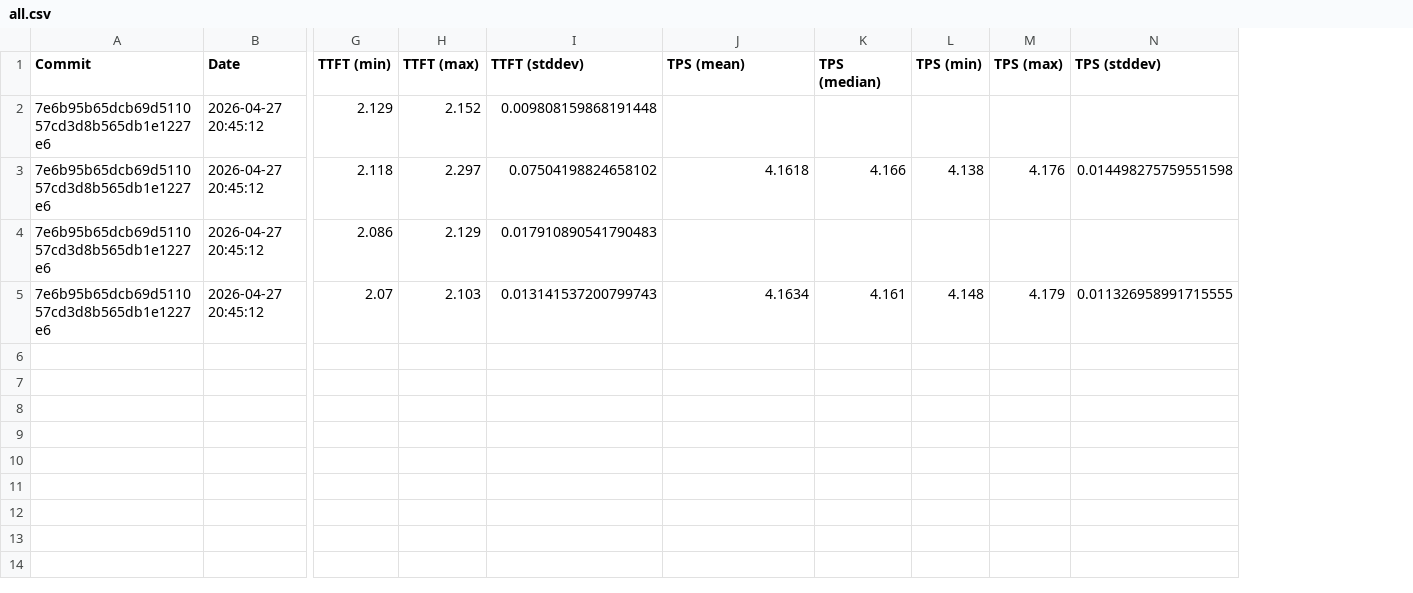
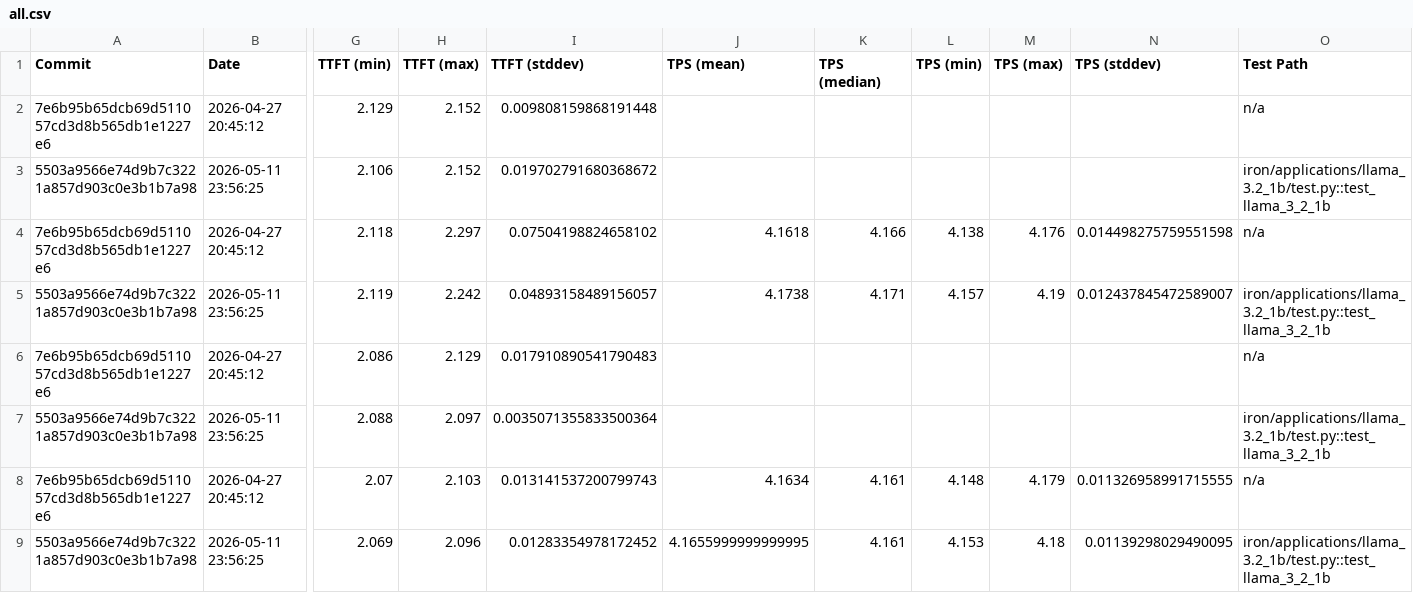
Before and after one commit to 1bit-MONSTER/iron, a CSV file: krackan/examples/all.csv, drawn as a sheet; only a part is shown, gaps mark what is left out; addresses are those after the commit; rows hold the shown columns only; the diff names each change by its address in the sheet, - before the commit and + after, or states it on an @@ line.

```diff
--- a/krackan/examples/all.csv
+++ b/krackan/examples/all.csv
+column O (Test Path), row 2: n/a; row 4: n/a; row 6: n/a; row 8: n/a
+row 3: 5503a9566e74d9b7c3221a857d903c0e3b1b7a98 | 2026-05-11 23:56:25 | 2.106 | 2.152 | 0.019702791680368672 |  |  |  |  |  | iron/applications/llama_3.2_1b/test.py::test_llama_3_2_1b
+row 5: 5503a9566e74d9b7c3221a857d903c0e3b1b7a98 | 2026-05-11 23:56:25 | 2.119 | 2.242 | 0.04893158489156057 | 4.1738 | 4.171 | 4.157 | 4.19 | 0.012437845472589007 | iron/applications/llama_3.2_1b/test.py::test_llama_3_2_1b
+row 7: 5503a9566e74d9b7c3221a857d903c0e3b1b7a98 | 2026-05-11 23:56:25 | 2.088 | 2.097 | 0.0035071355833500364 |  |  |  |  |  | iron/applications/llama_3.2_1b/test.py::test_llama_3_2_1b
+row 9: 5503a9566e74d9b7c3221a857d903c0e3b1b7a98 | 2026-05-11 23:56:25 | 2.069 | 2.096 | 0.01283354978172452 | 4.1655999999999995 | 4.161 | 4.153 | 4.18 | 0.01139298029490095 | iron/applications/llama_3.2_1b/test.py::test_llama_3_2_1b
```
Also changed, not shown: 3 other files.
